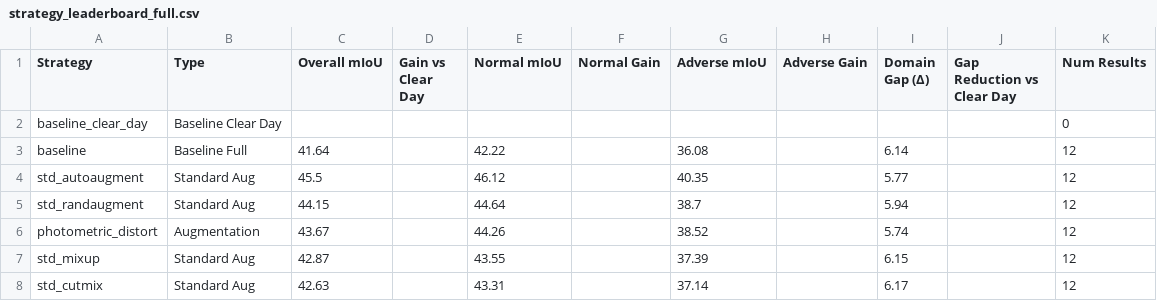
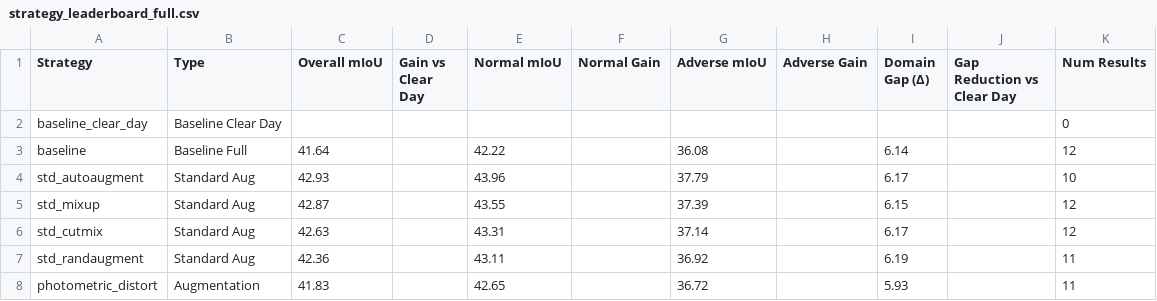
Before and after one commit to carhartt21/PROVE, a CSV file: result_figures/leaderboard/strategy_leaderboard_full.csv, drawn as a sheet.

```diff
--- a/result_figures/leaderboard/strategy_leaderboard_full.csv
+++ b/result_figures/leaderboard/strategy_leaderboard_full.csv
@@ -3,6 +3,6 @@ baseline_clear_day,Baseline Clear Day,,,,,,,,,0
 baseline,Baseline Full,41.64,,42.22,,36.08,,6.14,,12
-std_autoaugment,Standard Aug,45.5,,46.12,,40.35,,5.77,,12
-std_randaugment,Standard Aug,44.15,,44.64,,38.7,,5.94,,12
-photometric_distort,Augmentation,43.67,,44.26,,38.52,,5.74,,12
+std_autoaugment,Standard Aug,42.93,,43.96,,37.79,,6.17,,10
 std_mixup,Standard Aug,42.87,,43.55,,37.39,,6.15,,12
 std_cutmix,Standard Aug,42.63,,43.31,,37.14,,6.17,,12
+std_randaugment,Standard Aug,42.36,,43.11,,36.92,,6.19,,11
+photometric_distort,Augmentation,41.83,,42.65,,36.72,,5.93,,11
```
Also changed, not shown: result_figures/leaderboard/per_dataset_breakdown.csv, result_figures/leaderboard/per_domain_breakdown.csv, 51 other files.
